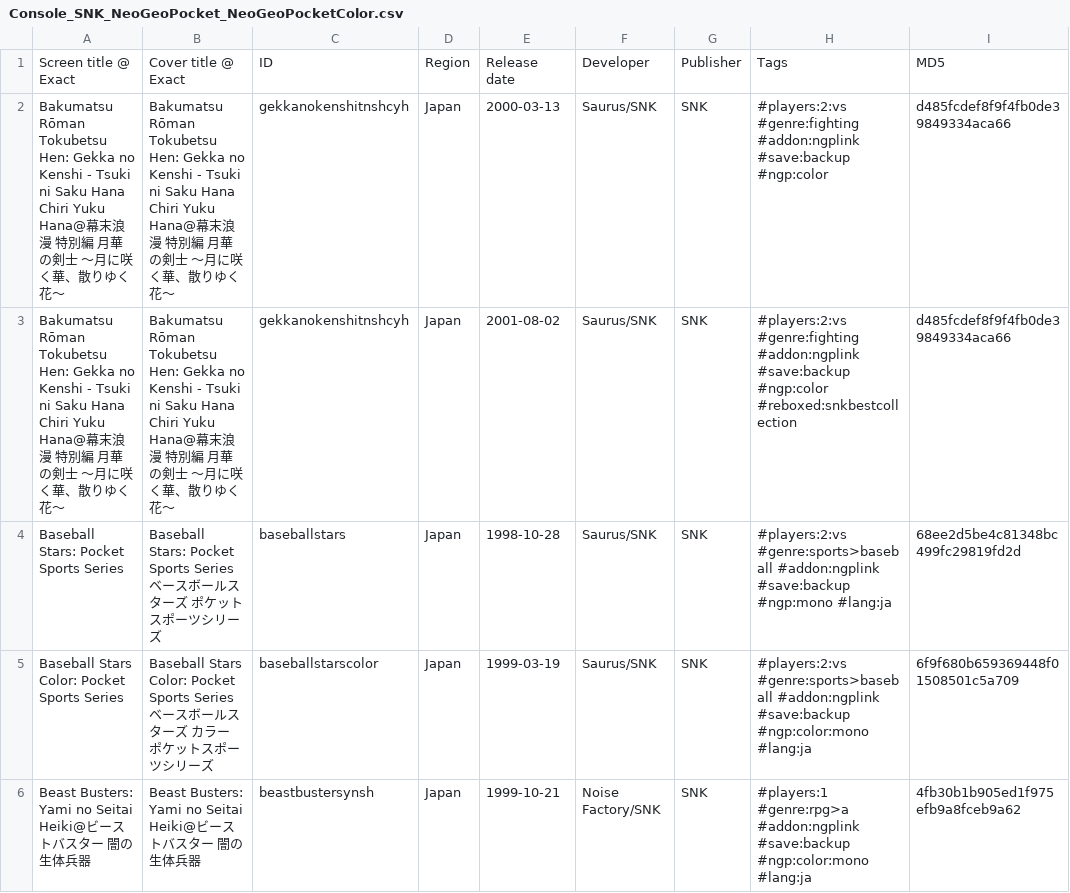
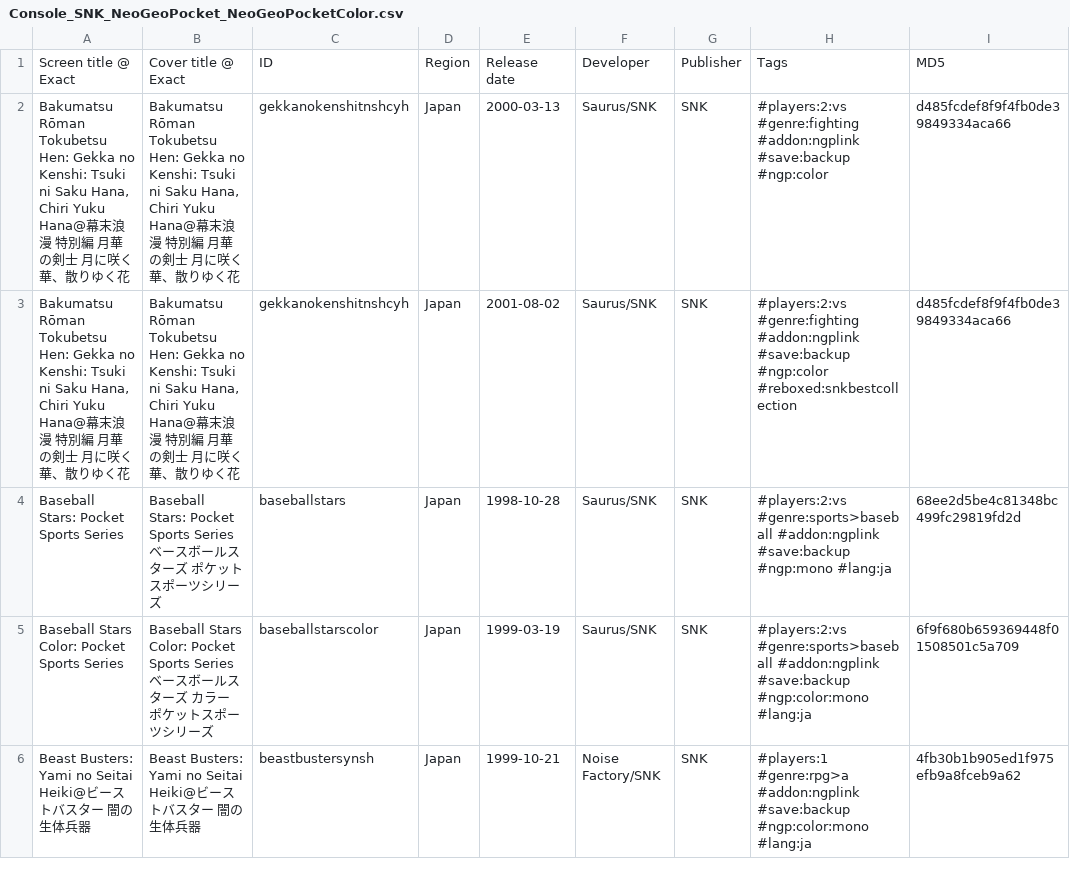
Before and after one commit to PigSaint/GameDataBase, a CSV file: Console_SNK_NeoGeoPocket_NeoGeoPocketColor.csv, drawn as a sheet; only a part is shown; the diff names each change by its address in the sheet, - before the commit and + after, or states it on an @@ line.

Commit message:
Update Console_SNK_NeoGeoPocket_NeoGeoPocketColor.csv

```diff
--- a/Console_SNK_NeoGeoPocket_NeoGeoPocketColor.csv
+++ b/Console_SNK_NeoGeoPocket_NeoGeoPocketColor.csv
-A2:A3: …Gekka no Kenshi - Tsuki ni Saku Hana Chiri Yuku Hana@幕末浪漫 特別編 月華の剣士 ～月に咲く華、散りゆく花～
+A2:A3: …Gekka no Kenshi: Tsuki ni Saku Hana‚ Chiri Yuku Hana@幕末浪漫 特別編 月華の剣士 月に咲く華、散りゆく花
-B2:B3: …Gekka no Kenshi - Tsuki ni Saku Hana Chiri Yuku Hana@幕末浪漫 特別編 月華の剣士 ～月に咲く華、散りゆく花～
+B2:B3: …Gekka no Kenshi: Tsuki ni Saku Hana‚ Chiri Yuku Hana@幕末浪漫 特別編 月華の剣士 月に咲く華、散りゆく花
```
